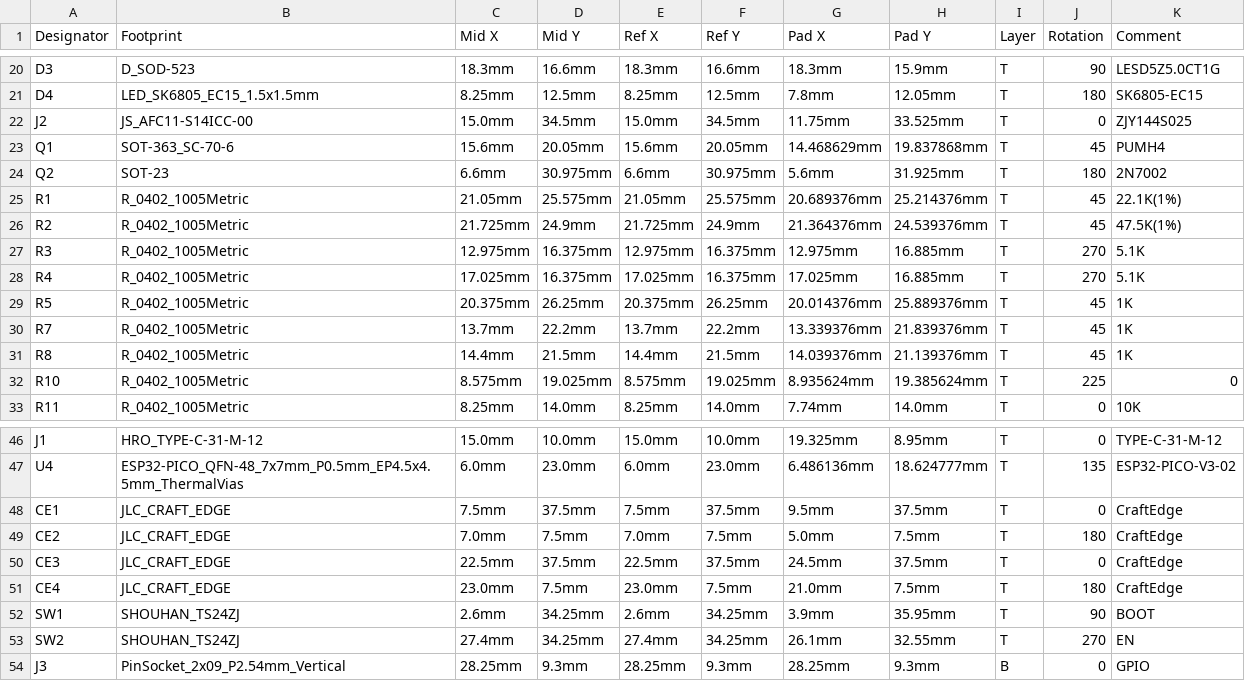
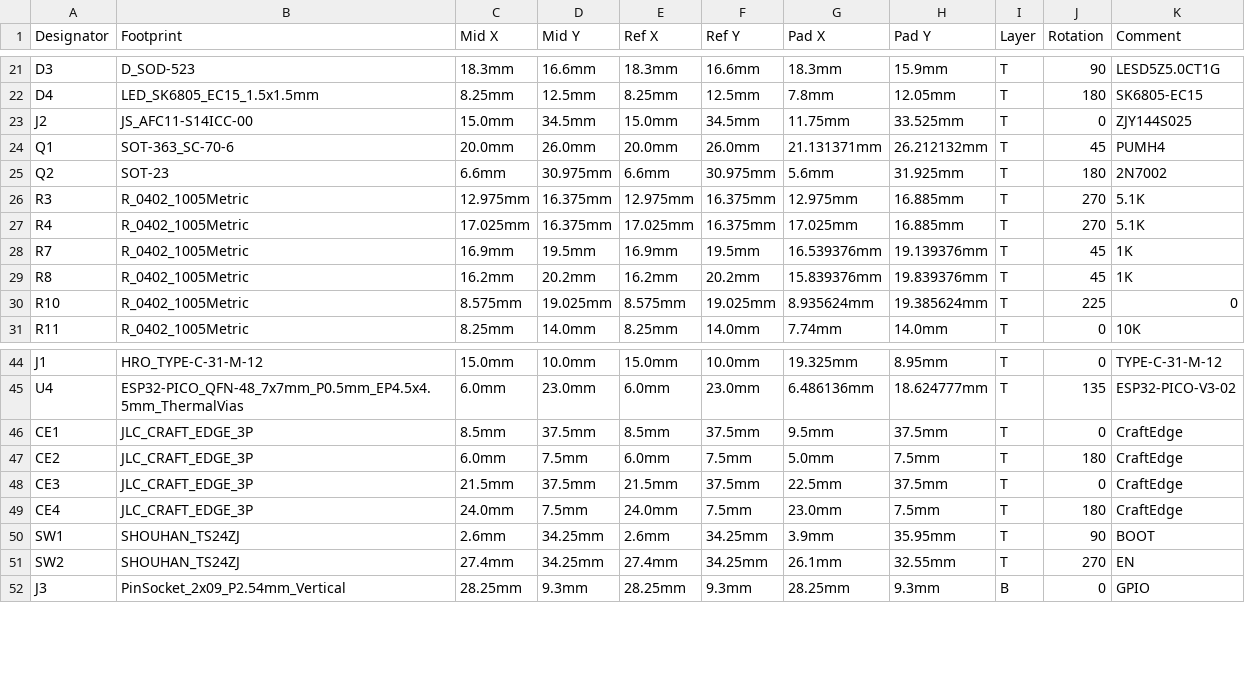
Before and after one commit to xingrz/DeerMon-PCB, a CSV file: DeerMon_POS.csv, drawn as a sheet; only a part is shown, gaps mark what is left out; the diff covers the shown part only.

```diff
--- a/DeerMon_POS.csv
+++ b/DeerMon_POS.csv
@@ -22,11 +23,8 @@ D4,LED_SK6805_EC15_1.5x1.5mm,8.25mm,12.5mm,8.25mm,12.5mm,7.8mm,12.05mm,T,180,SK6
 J2,JS_AFC11-S14ICC-00,15.0mm,34.5mm,15.0mm,34.5mm,11.75mm,33.525mm,T,0,ZJY144S025
-Q1,SOT-363_SC-70-6,15.6mm,20.05mm,15.6mm,20.05mm,14.468629mm,19.837868mm,T,45,PUMH4
+Q1,SOT-363_SC-70-6,20.0mm,26.0mm,20.0mm,26.0mm,21.131371mm,26.212132mm,T,45,PUMH4
 Q2,SOT-23,6.6mm,30.975mm,6.6mm,30.975mm,5.6mm,31.925mm,T,180,2N7002
-R1,R_0402_1005Metric,21.05mm,25.575mm,21.05mm,25.575mm,20.689376mm,25.214376mm,T,45,22.1K(1%)
-R2,R_0402_1005Metric,21.725mm,24.9mm,21.725mm,24.9mm,21.364376mm,24.539376mm,T,45,47.5K(1%)
 R3,R_0402_1005Metric,12.975mm,16.375mm,12.975mm,16.375mm,12.975mm,16.885mm,T,270,5.1K
 R4,R_0402_1005Metric,17.025mm,16.375mm,17.025mm,16.375mm,17.025mm,16.885mm,T,270,5.1K
-R5,R_0402_1005Metric,20.375mm,26.25mm,20.375mm,26.25mm,20.014376mm,25.889376mm,T,45,1K
-R7,R_0402_1005Metric,13.7mm,22.2mm,13.7mm,22.2mm,13.339376mm,21.839376mm,T,45,1K
-R8,R_0402_1005Metric,14.4mm,21.5mm,14.4mm,21.5mm,14.039376mm,21.139376mm,T,45,1K
+R7,R_0402_1005Metric,16.9mm,19.5mm,16.9mm,19.5mm,16.539376mm,19.139376mm,T,45,1K
+R8,R_0402_1005Metric,16.2mm,20.2mm,16.2mm,20.2mm,15.839376mm,19.839376mm,T,45,1K
 R10,R_0402_1005Metric,8.575mm,19.025mm,8.575mm,19.025mm,8.935624mm,19.385624mm,T,225,0
@@ -47,6 +45,6 @@ J1,HRO_TYPE-C-31-M-12,15.0mm,10.0mm,15.0mm,10.0mm,19.325mm,8.95mm,T,0,TYPE-C-31-
 U4,ESP32-PICO_QFN-48_7x7mm_P0.5mm_EP4.5x4.5mm_ThermalVias,6.0mm,23.0mm,6.0mm,23.0mm,6.486136mm,18.624777mm,T,135,ESP32-PICO-V3-02
-CE1,JLC_CRAFT_EDGE,7.5mm,37.5mm,7.5mm,37.5mm,9.5mm,37.5mm,T,0,CraftEdge
-CE2,JLC_CRAFT_EDGE,7.0mm,7.5mm,7.0mm,7.5mm,5.0mm,7.5mm,T,180,CraftEdge
-CE3,JLC_CRAFT_EDGE,22.5mm,37.5mm,22.5mm,37.5mm,24.5mm,37.5mm,T,0,CraftEdge
-CE4,JLC_CRAFT_EDGE,23.0mm,7.5mm,23.0mm,7.5mm,21.0mm,7.5mm,T,180,CraftEdge
+CE1,JLC_CRAFT_EDGE_3P,8.5mm,37.5mm,8.5mm,37.5mm,9.5mm,37.5mm,T,0,CraftEdge
+CE2,JLC_CRAFT_EDGE_3P,6.0mm,7.5mm,6.0mm,7.5mm,5.0mm,7.5mm,T,180,CraftEdge
+CE3,JLC_CRAFT_EDGE_3P,21.5mm,37.5mm,21.5mm,37.5mm,22.5mm,37.5mm,T,0,CraftEdge
+CE4,JLC_CRAFT_EDGE_3P,24.0mm,7.5mm,24.0mm,7.5mm,23.0mm,7.5mm,T,180,CraftEdge
 SW1,SHOUHAN_TS24ZJ,2.6mm,34.25mm,2.6mm,34.25mm,3.9mm,35.95mm,T,90,BOOT
```
Also changed, not shown: 1 added row and 34 edited cells elsewhere in this file, DeerMon_BOM.csv, 15 other files.
